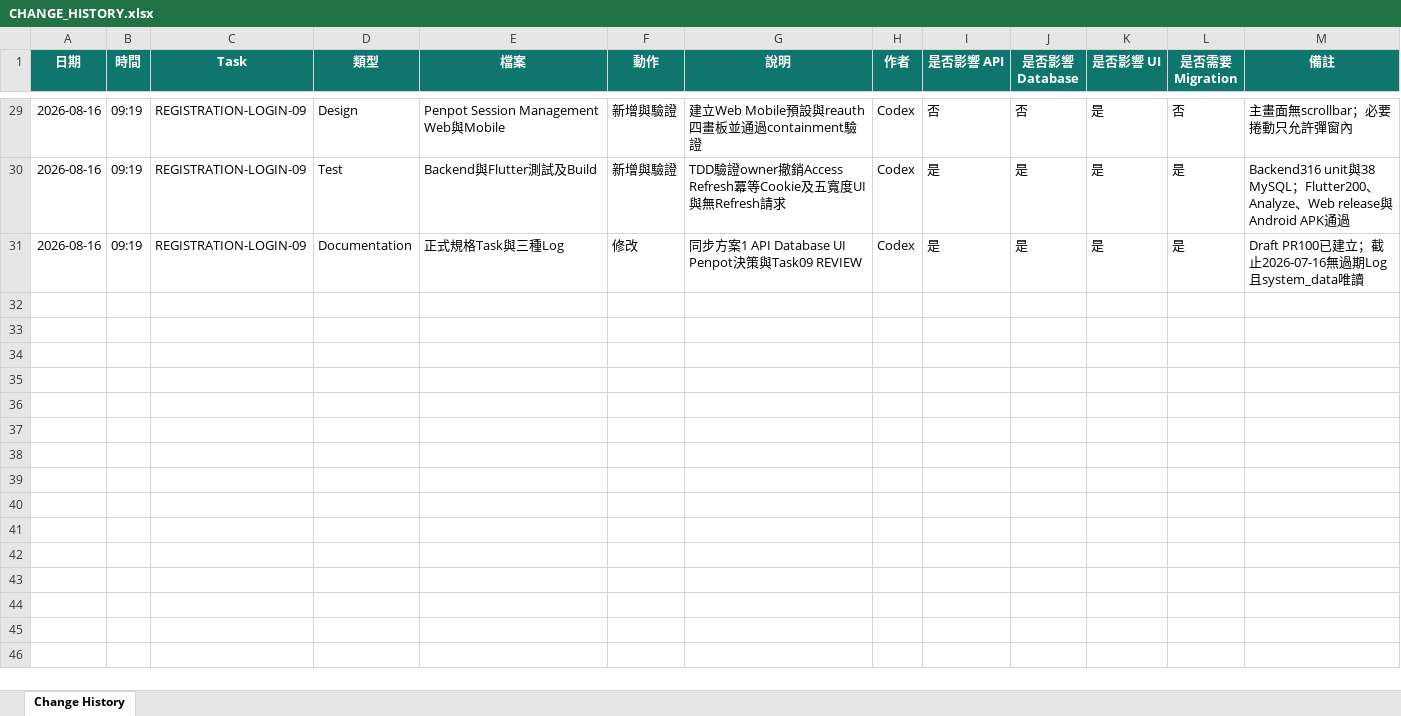
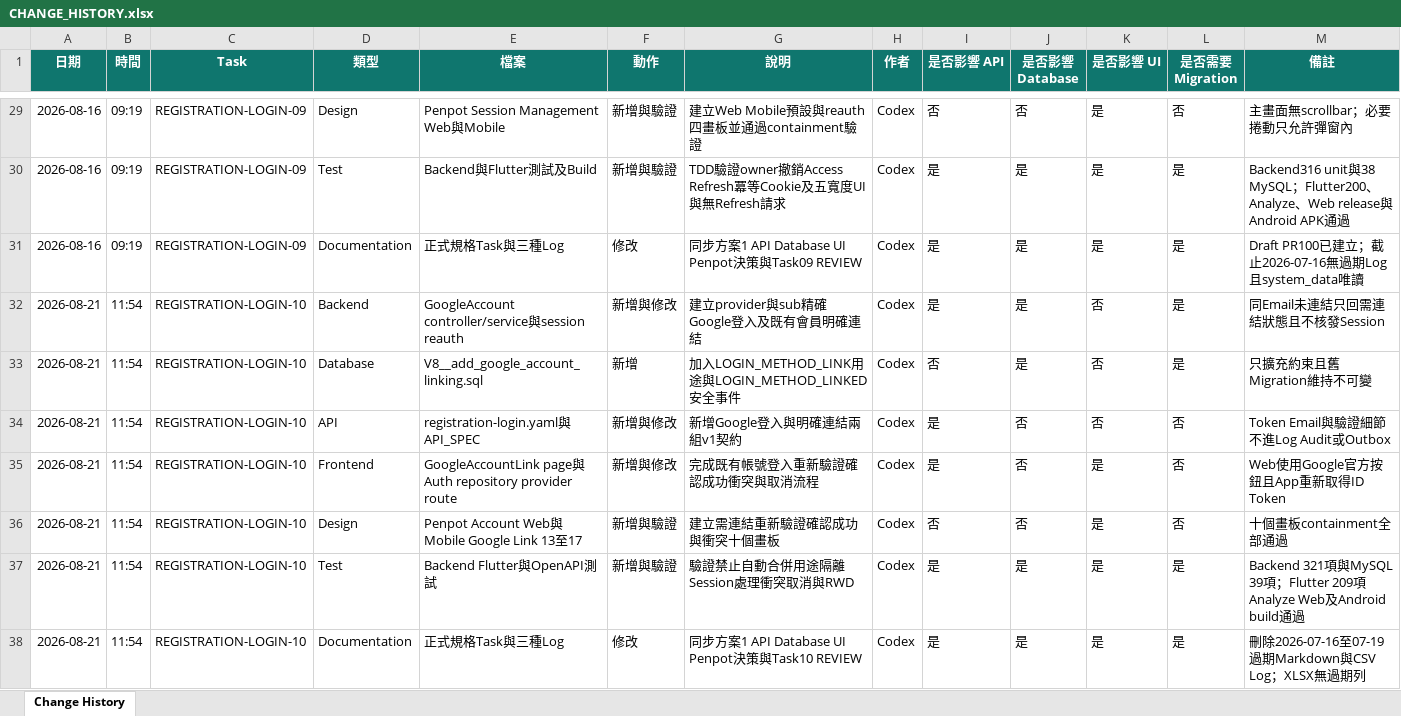
Before and after one commit to LinWeiChun/monsters, an Excel workbook: log/CHANGE_HISTORY.xlsx, sheet Change History, drawn as a sheet; only a part is shown, gaps mark what is left out; values as stored, in another font and other column widths than the file's, no borders; table styles not drawn; the diff names each change by its address in the sheet, - before the commit and + after, or states it on an @@ line.

Commit message:
feat(auth): 完成 Google 既有會員明確連結

```diff
--- a/log/CHANGE_HISTORY.xlsx (sheet Change History)
+++ b/log/CHANGE_HISTORY.xlsx (sheet Change History)
+row 32: 2026-08-21 | 11:54 | REGISTRATION-LOGIN-10 | Backend | GoogleAccount controller/service與session reauth | 新增與修改 | 建立provider與sub精確Google登入及既有會員明確連結 | Codex | 是 | 是 | 否 | 是 | 同Email未連結只回需連結狀態且不核發Session
+row 33: 2026-08-21 | 11:54 | REGISTRATION-LOGIN-10 | Database | V8__add_google_account_linking.sql | 新增 | 加入LOGIN_METHOD_LINK用途與LOGIN_METHOD_LINKED安全事件 | Codex | 否 | 是 | 否 | 是 | 只擴充約束且舊Migration維持不可變
+row 34: 2026-08-21 | 11:54 | REGISTRATION-LOGIN-10 | API | registration-login.yaml與API_SPEC | 新增與修改 | 新增Google登入與明確連結兩組v1契約 | Codex | 是 | 否 | 否 | 否 | Token Email與驗證細節不進Log Audit或Outbox
+row 35: 2026-08-21 | 11:54 | REGISTRATION-LOGIN-10 | Frontend | GoogleAccountLink page與Auth repository provider route | 新增與修改 | 完成既有帳號登入重新驗證確認成功衝突與取消流程 | Codex | 是 | 否 | 是 | 否 | Web使用Google官方按鈕且App重新取得ID Token
+row 36: 2026-08-21 | 11:54 | REGISTRATION-LOGIN-10 | Design | Penpot Account Web與Mobile Google Link 13至17 | 新增與驗證 | 建立需連結重新驗證確認成功與衝突十個畫板 | Codex | 否 | 否 | 是 | 否 | 十個畫板containment全部通過
+row 37: 2026-08-21 | 11:54 | REGISTRATION-LOGIN-10 | Test | Backend Flutter與OpenAPI測試 | 新增與驗證 | 驗證禁止自動合併用途隔離Session處理衝突取消與RWD | Codex | 是 | 是 | 是 | 是 | Backend 321項與MySQL 39項；Flutter 209項 Analyze Web及Android build通過
+row 38: 2026-08-21 | 11:54 | REGISTRATION-LOGIN-10 | Documentation | 正式規格Task與三種Log | 修改 | 同步方案1 API Database UI Penpot決策與Task10 REVIEW | Codex | 是 | 是 | 是 | 是 | 刪除2026-07-16至07-19過期Markdown與CSV Log；XLSX無過期列
```
Also changed, not shown: 45 other files.
